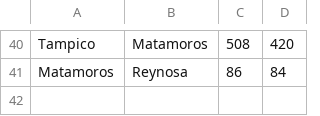
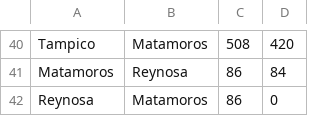
Before and after one commit to ValdrST/busqueda_IA, a CSV file: src/test_files/mapa_primero.csv, drawn as a sheet; only a part is shown, gaps mark what is left out; the diff names each change by its address in the sheet, - before the commit and + after, or states it on an @@ line.

```diff
--- a/src/test_files/mapa_primero.csv
+++ b/src/test_files/mapa_primero.csv
+row 42: Reynosa | Matamoros | 86 | 0
```
Also changed, not shown: 2 other files.
